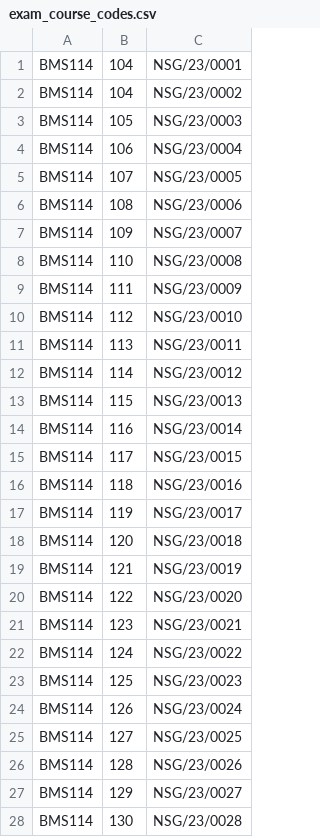
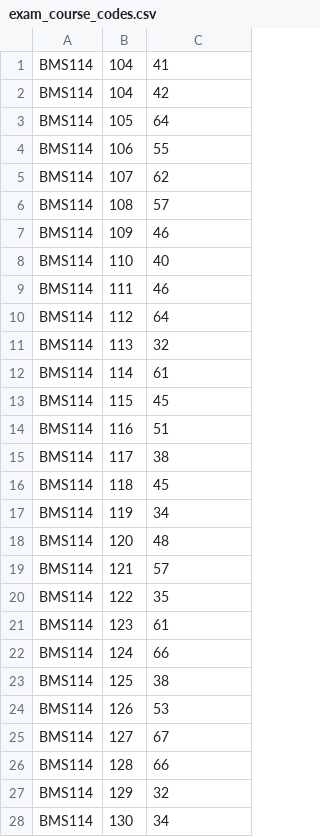
Before and after one commit to nishangsystems/univeristy, a CSV file: public/uploads/files/exam_course_codes.csv, drawn as a sheet; only a part is shown; the diff covers the shown part only.

```diff
--- a/public/uploads/files/exam_course_codes.csv
+++ b/public/uploads/files/exam_course_codes.csv
@@ -1,28 +1,28 @@
-BMS114,104,NSG/23/0001
-BMS114,104,NSG/23/0002
-BMS114,105,NSG/23/0003
-BMS114,106,NSG/23/0004
-BMS114,107,NSG/23/0005
-BMS114,108,NSG/23/0006
-BMS114,109,NSG/23/0007
-BMS114,110,NSG/23/0008
-BMS114,111,NSG/23/0009
-BMS114,112,NSG/23/0010
-BMS114,113,NSG/23/0011
-BMS114,114,NSG/23/0012
-BMS114,115,NSG/23/0013
-BMS114,116,NSG/23/0014
-BMS114,117,NSG/23/0015
-BMS114,118,NSG/23/0016
-BMS114,119,NSG/23/0017
-BMS114,120,NSG/23/0018
-BMS114,121,NSG/23/0019
-BMS114,122,NSG/23/0020
-BMS114,123,NSG/23/0021
-BMS114,124,NSG/23/0022
-BMS114,125,NSG/23/0023
-BMS114,126,NSG/23/0024
-BMS114,127,NSG/23/0025
-BMS114,128,NSG/23/0026
-BMS114,129,NSG/23/0027
-BMS114,130,NSG/23/0028
+BMS114,104,41
+BMS114,104,42
+BMS114,105,64
+BMS114,106,55
+BMS114,107,62
+BMS114,108,57
+BMS114,109,46
+BMS114,110,40
+BMS114,111,46
+BMS114,112,64
+BMS114,113,32
+BMS114,114,61
+BMS114,115,45
+BMS114,116,51
+BMS114,117,38
+BMS114,118,45
+BMS114,119,34
+BMS114,120,48
+BMS114,121,57
+BMS114,122,35
+BMS114,123,61
+BMS114,124,66
+BMS114,125,38
+BMS114,126,53
+BMS114,127,67
+BMS114,128,66
+BMS114,129,32
+BMS114,130,34
```
Also changed, not shown: 2 edited cells elsewhere in this file, 11 other files.
